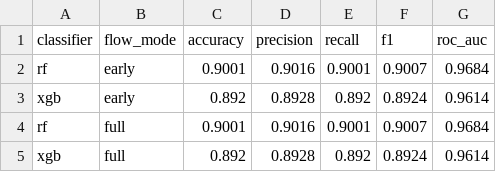
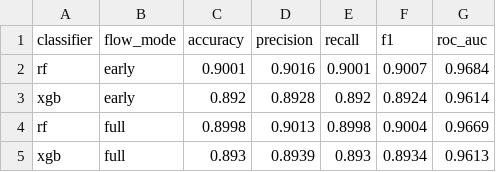
Before and after one commit to qbert2004/APT-Early-Detection, a CSV file: models/summary.csv, drawn as a sheet.

```diff
--- a/models/summary.csv
+++ b/models/summary.csv
@@ -3,3 +3,3 @@ rf,early,0.9001,0.9016,0.9001,0.9007,0.9684
 xgb,early,0.892,0.8928,0.892,0.8924,0.9614
-rf,full,0.9001,0.9016,0.9001,0.9007,0.9684
-xgb,full,0.892,0.8928,0.892,0.8924,0.9614
+rf,full,0.8998,0.9013,0.8998,0.9004,0.9669
+xgb,full,0.893,0.8939,0.893,0.8934,0.9613
```
Also changed, not shown: 17 other files.
